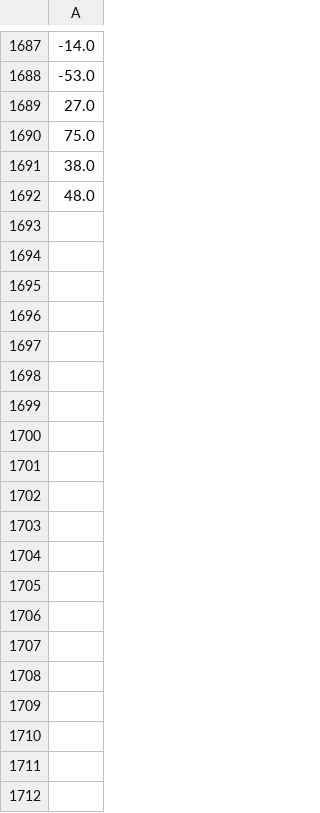
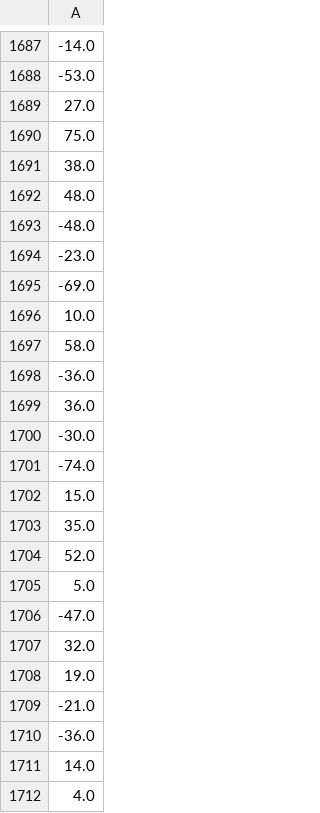
Before and after one commit to mitchgill16/AFL_Data, a CSV file: AFL_ML/Data/assembled_margin_ymatrix_no20204_games.csv, drawn as a sheet; only a part is shown, gaps mark what is left out; the diff covers the shown part only; the diff names each change by its address in the sheet, - before the commit and + after, or states it on an @@ line.

```diff
--- a/AFL_ML/Data/assembled_margin_ymatrix_no20204_games.csv
+++ b/AFL_ML/Data/assembled_margin_ymatrix_no20204_games.csv
+row 1693: -48.0
+row 1694: -23.0
+row 1695: -69.0
+row 1696: 10.0
+row 1697: 58.0
+row 1698: -36.0
+row 1699: 36.0
+row 1700: -30.0
+row 1701: -74.0
+row 1702: 15.0
+row 1703: 35.0
+row 1704: 52.0
+row 1705: 5.0
+row 1706: -47.0
+row 1707: 32.0
+row 1708: 19.0
+row 1709: -21.0
+row 1710: -36.0
+row 1711: 14.0
+row 1712: 4.0
```
Also changed, not shown: 142 added rows elsewhere in this file, AFL_ML/Data/assembled_labelled_ymatrix_no20204_games.csv, AFL_ML/Data/assembled_labelled_ymatrix_no20205_games.csv, 21 other files.
